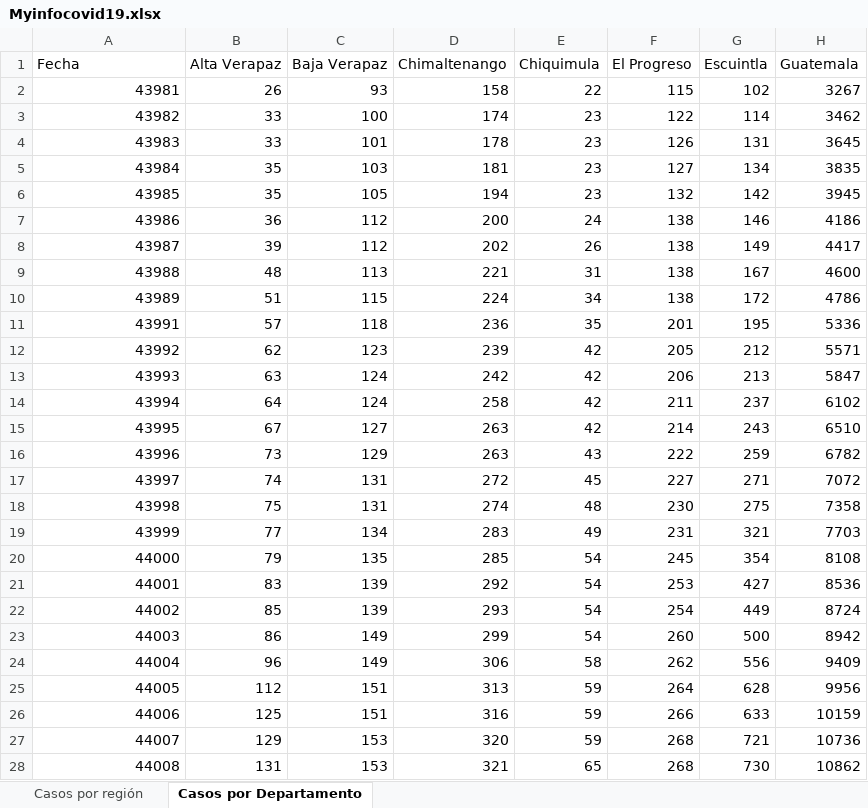
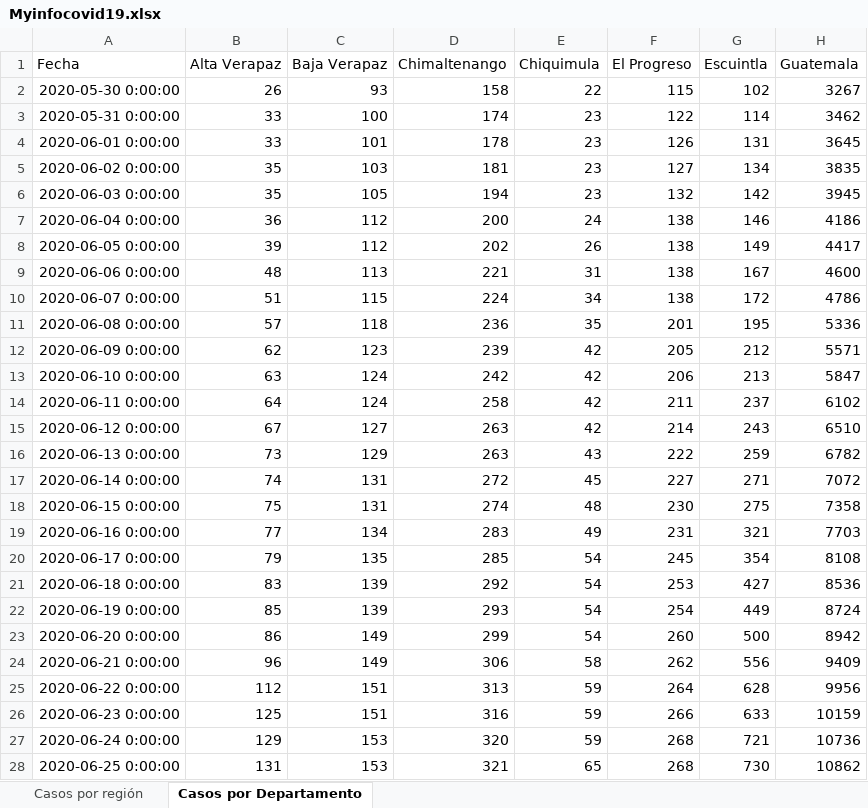
Before and after one commit to hiram22/Covid-19-GT, an Excel workbook: Myinfocovid19.xlsx, sheet Casos por Departamento, drawn as a sheet; only a part is shown; values as stored, in another font and other column widths than the file's, no borders; the diff covers the shown part only; the diff names each change by its address in the sheet, - before the commit and + after, or states it on an @@ line.

```diff
--- a/Myinfocovid19.xlsx (sheet Casos por Departamento)
+++ b/Myinfocovid19.xlsx (sheet Casos por Departamento)
-A2 (Fecha): 43981
+A2 (Fecha): 2020-05-30 0:00:00
-A3 (Fecha): 43982
+A3 (Fecha): 2020-05-31 0:00:00
-A4 (Fecha): 43983
+A4 (Fecha): 2020-06-01 0:00:00
-A5 (Fecha): 43984
+A5 (Fecha): 2020-06-02 0:00:00
-A6 (Fecha): 43985
+A6 (Fecha): 2020-06-03 0:00:00
-A7 (Fecha): 43986
+A7 (Fecha): 2020-06-04 0:00:00
-A8 (Fecha): 43987
+A8 (Fecha): 2020-06-05 0:00:00
-A9 (Fecha): 43988
+A9 (Fecha): 2020-06-06 0:00:00
-A10 (Fecha): 43989
+A10 (Fecha): 2020-06-07 0:00:00
-A11 (Fecha): 43991
+A11 (Fecha): 2020-06-08 0:00:00
-A12 (Fecha): 43992
+A12 (Fecha): 2020-06-09 0:00:00
-A13 (Fecha): 43993
+A13 (Fecha): 2020-06-10 0:00:00
-A14 (Fecha): 43994
+A14 (Fecha): 2020-06-11 0:00:00
-A15 (Fecha): 43995
+A15 (Fecha): 2020-06-12 0:00:00
-A16 (Fecha): 43996
+A16 (Fecha): 2020-06-13 0:00:00
-A17 (Fecha): 43997
+A17 (Fecha): 2020-06-14 0:00:00
-A18 (Fecha): 43998
+A18 (Fecha): 2020-06-15 0:00:00
-A19 (Fecha): 43999
+A19 (Fecha): 2020-06-16 0:00:00
-A20 (Fecha): 44000
+A20 (Fecha): 2020-06-17 0:00:00
-A21 (Fecha): 44001
+A21 (Fecha): 2020-06-18 0:00:00
-A22 (Fecha): 44002
+A22 (Fecha): 2020-06-19 0:00:00
-A23 (Fecha): 44003
+A23 (Fecha): 2020-06-20 0:00:00
-A24 (Fecha): 44004
+A24 (Fecha): 2020-06-21 0:00:00
-A25 (Fecha): 44005
+A25 (Fecha): 2020-06-22 0:00:00
-A26 (Fecha): 44006
+A26 (Fecha): 2020-06-23 0:00:00
-A27 (Fecha): 44007
+A27 (Fecha): 2020-06-24 0:00:00
-A28 (Fecha): 44008
+A28 (Fecha): 2020-06-25 0:00:00
```
Also changed, not shown: 6 added rows and 3 edited cells elsewhere in this sheet, sheet Casos por región, 5 other files.
